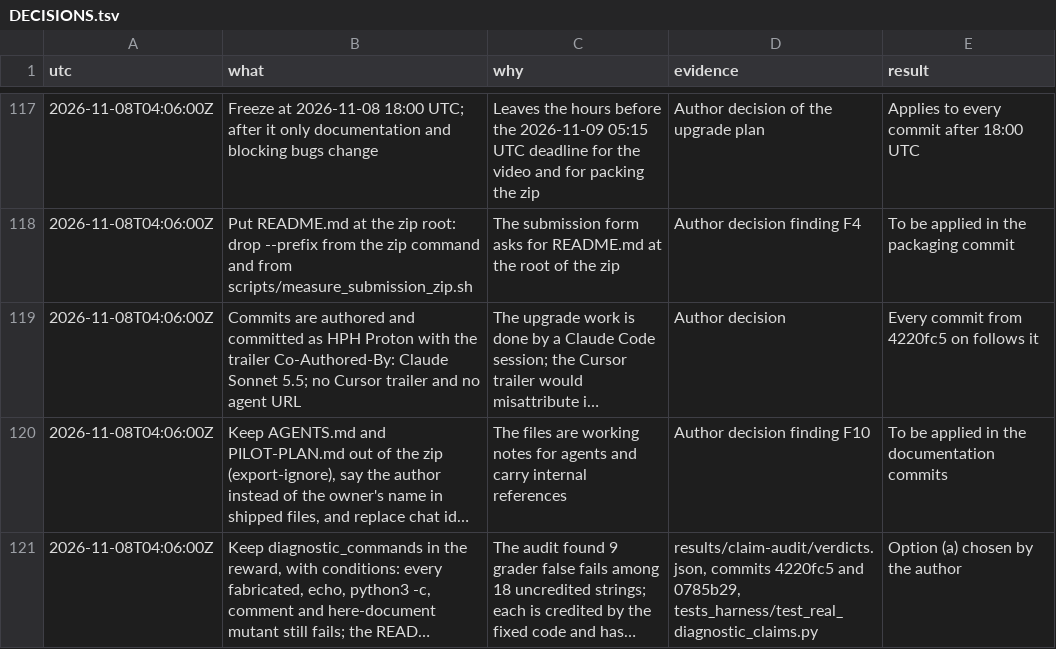
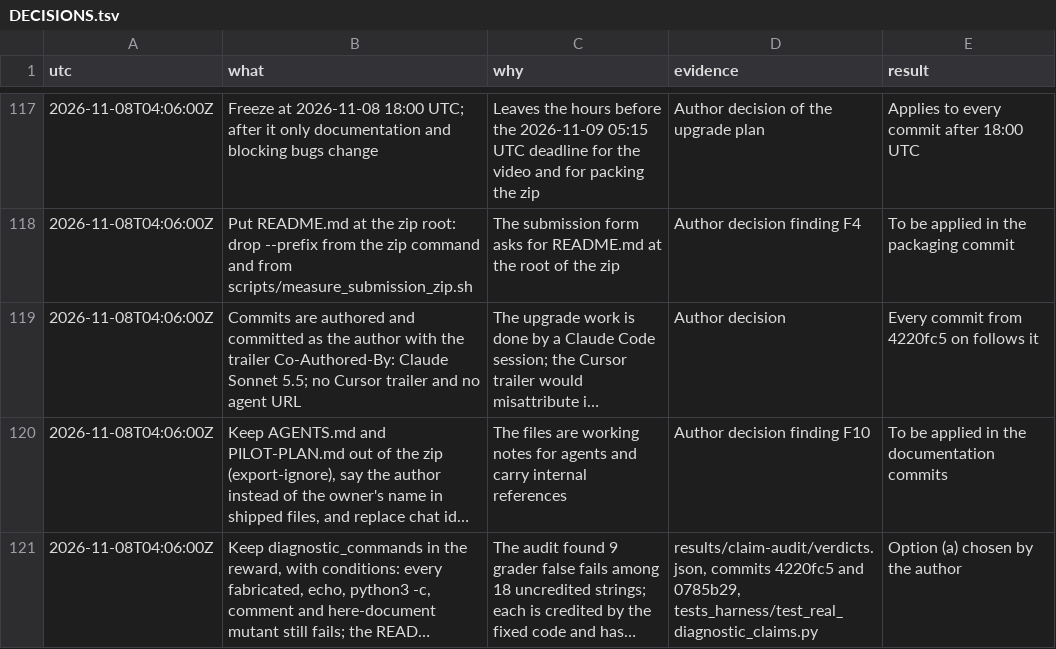
Before and after one commit to hphproton/frame-and-claim-eval, a TSV file: docs/DECISIONS.tsv, drawn as a sheet; only a part is shown, gaps mark what is left out; long unchanged cells end in …; the diff names each change by its address in the sheet, - before the commit and + after, or states it on an @@ line.

```diff
--- a/docs/DECISIONS.tsv
+++ b/docs/DECISIONS.tsv
-B119 (what): …committed as HPH Proton with the…
+B119 (what): …committed as the author with the…
```
Also changed, not shown: 13 other files.
